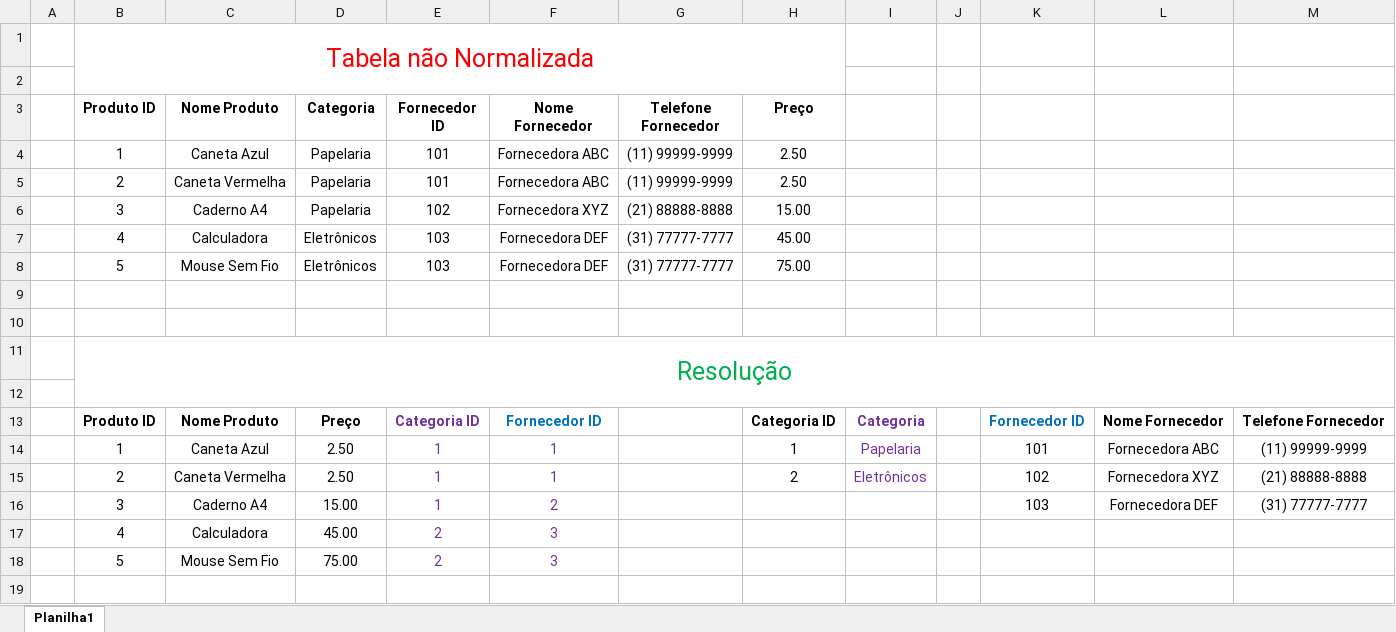
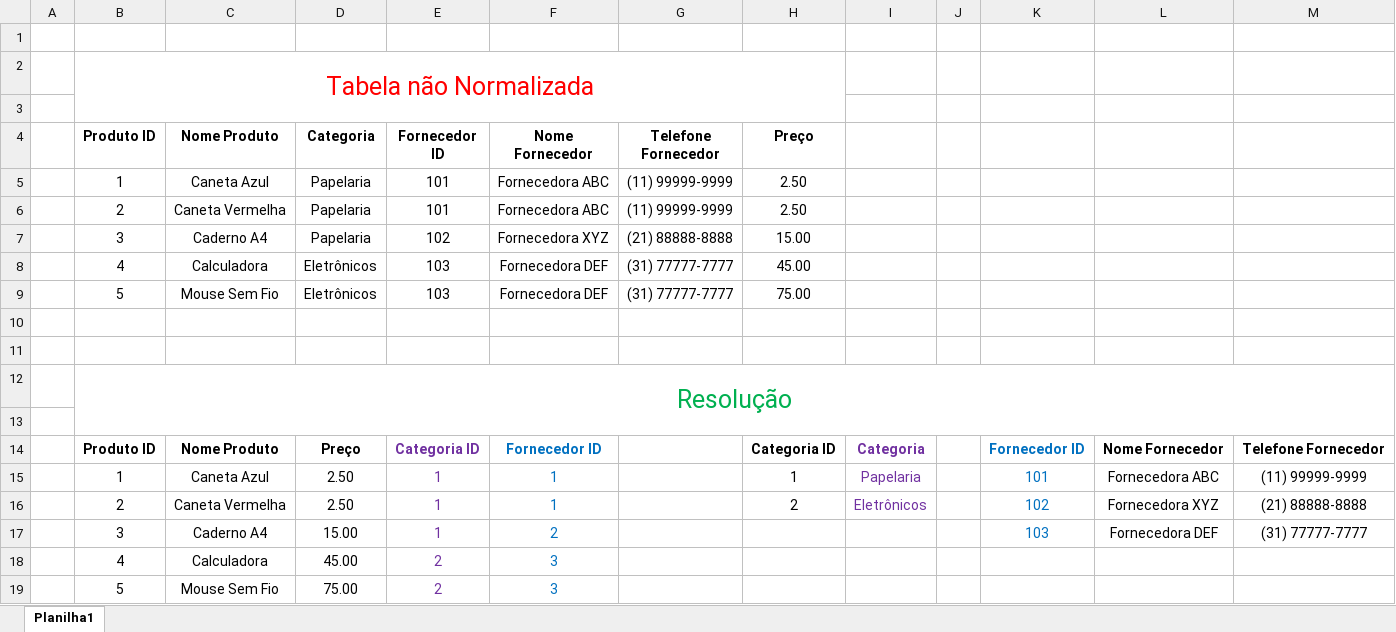
Before and after one commit to Proz-AWS-TalentoCloud-Turma37/Banco-de-Dados-Parte-02, an Excel workbook: Resolução.xlsx, sheet Planilha1, drawn as a sheet; values as stored, in another font and other column widths than the file's, no borders; addresses are those after the commit; the diff names each change by its address in the sheet, - before the commit and + after, or states it on an @@ line.

```diff
--- a/Resolução.xlsx (sheet Planilha1)
+++ b/Resolução.xlsx (sheet Planilha1)
+row 1: (empty)
-F15:F19 text colour: #7030A0
+F15:F19 text colour: #0070C0
-K15:K17 text colour: black
+K15:K17 text colour: #0070C0
```
Also changed, not shown: 3 other files.
